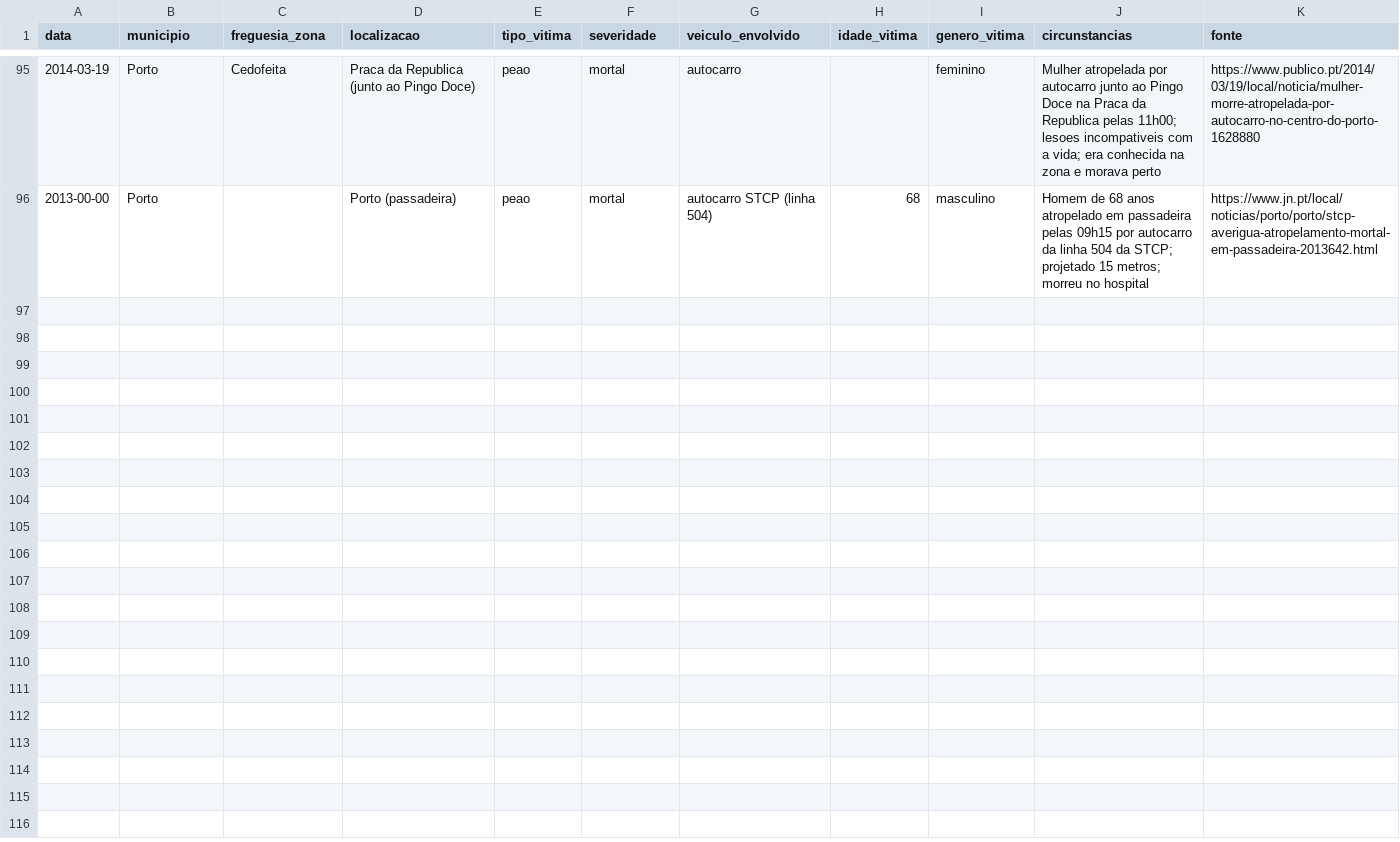
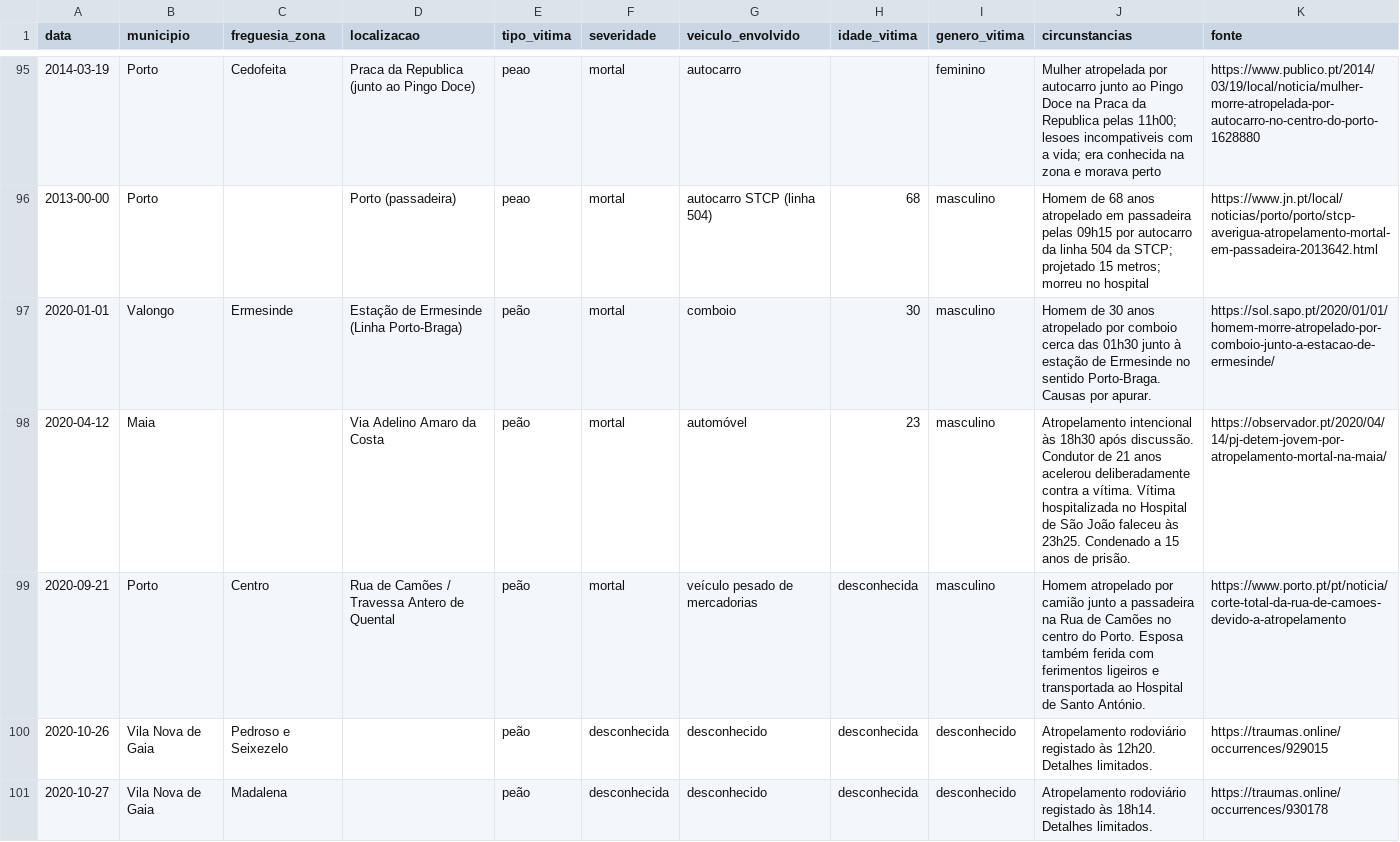
Before and after one commit to coolio1/porto_areas_verdes_mudanca, a CSV file: casos_noticias_todos.csv, drawn as a sheet; only a part is shown, gaps mark what is left out; the diff covers the shown part only; the diff names each change by its address in the sheet, - before the commit and + after, or states it on an @@ line.

```diff
--- a/casos_noticias_todos.csv
+++ b/casos_noticias_todos.csv
+row 97: 2020-01-01 | Valongo | Ermesinde | Estação de Ermesinde (Linha Porto-Braga) | peão | mortal | comboio | 30 | masculino | Homem de 30 anos atropelado por comboio cerca das 01h30 junto à estação de Ermesinde no sentido Porto-Braga. Causas por apurar. | https://sol.sapo.pt/2020/01/01/homem-morre-atropelado-por-comboio-junto-a-estacao-de-ermesinde/
+row 98: 2020-04-12 | Maia |  | Via Adelino Amaro da Costa | peão | mortal | automóvel | 23 | masculino | Atropelamento intencional às 18h30 após discussão. Condutor de 21 anos acelerou deliberadamente contra a vítima. Vítima hospitalizada no Hospital de São João faleceu às 23h25. Condenado a 15 anos de prisão. | https://observador.pt/2020/04/14/pj-detem-jovem-por-atropelamento-mortal-na-maia/
+row 99: 2020-09-21 | Porto | Centro | Rua de Camões / Travessa Antero de Quental | peão | mortal | veículo pesado de mercadorias | desconhecida | masculino | Homem atropelado por camião junto a passadeira na Rua de Camões no centro do Porto. Esposa também ferida com ferimentos ligeiros e transportada ao Hospital de Santo António. | https://www.porto.pt/pt/noticia/corte-total-da-rua-de-camoes-devido-a-atropelamento
+row 100: 2020-10-26 | Vila Nova de Gaia | Pedroso e Seixezelo |  | peão | desconhecida | desconhecido | desconhecida | desconhecido | Atropelamento rodoviário registado às 12h20. Detalhes limitados. | https://traumas.online/occurrences/929015
+row 101: 2020-10-27 | Vila Nova de Gaia | Madalena |  | peão | desconhecida | desconhecido | desconhecida | desconhecido | Atropelamento rodoviário registado às 18h14. Detalhes limitados. | https://traumas.online/occurrences/930178
```
Also changed, not shown: 5 added rows elsewhere in this file, atropelamentos_grande_porto.csv, 2 other files.
